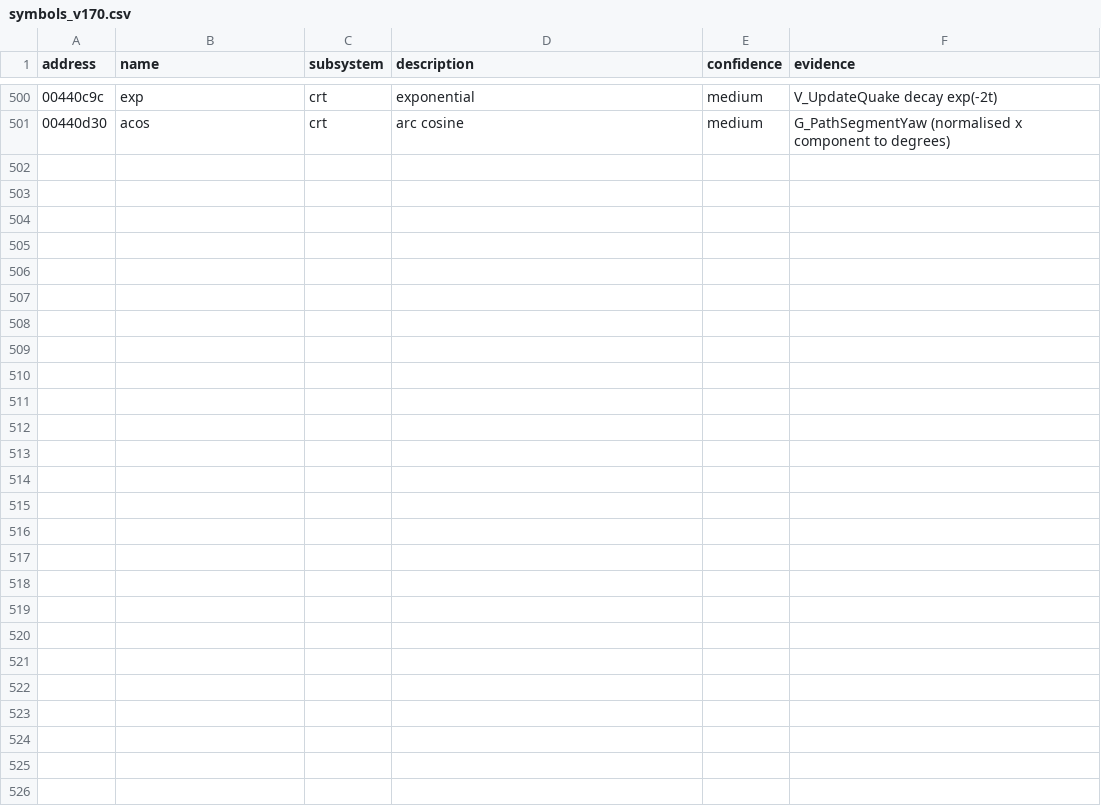
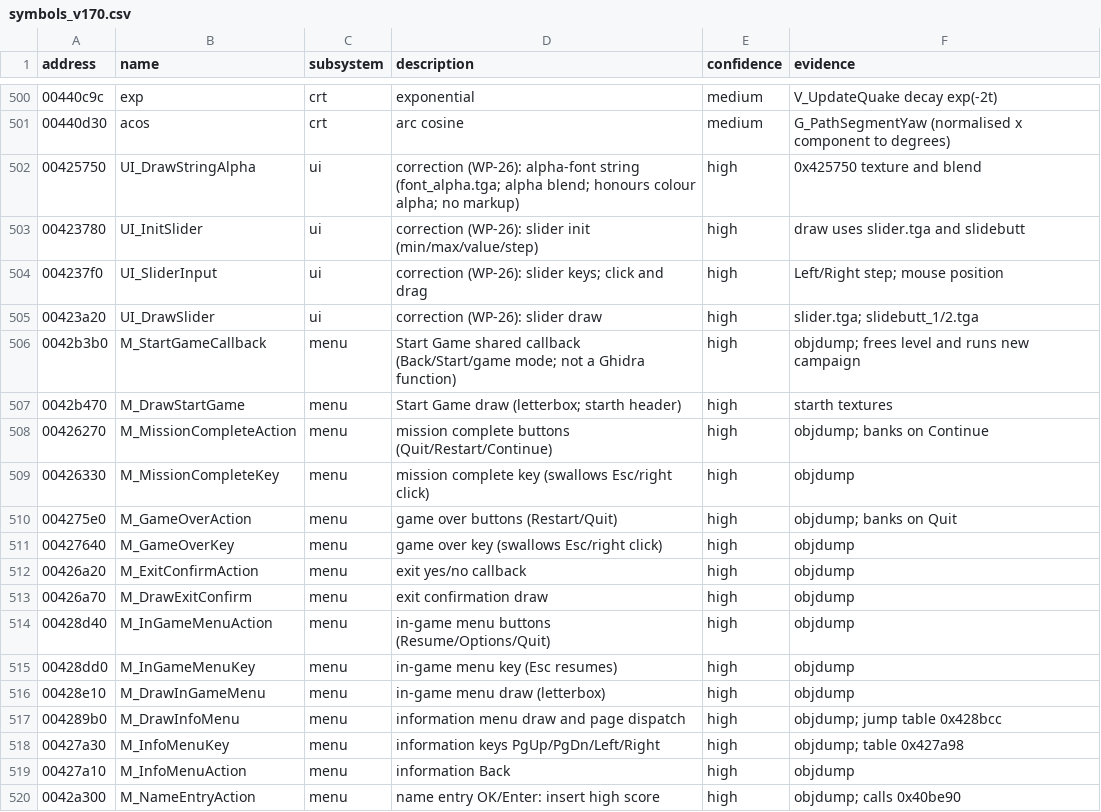
Before and after one commit to ProPaint/openairstrike, a CSV file: re/symbols_v170.csv, drawn as a sheet; only a part is shown, gaps mark what is left out; the diff covers the shown part only; the diff names each change by its address in the sheet, - before the commit and + after, or states it on an @@ line.

Commit message:
WP-26: frontend spec: open questions, corrections to other specs, symbols, issue 080

```diff
--- a/re/symbols_v170.csv
+++ b/re/symbols_v170.csv
+row 502: 00425750 | UI_DrawStringAlpha | ui | correction (WP-26): alpha-font string (font_alpha.tga; alpha blend; honours colour alpha; no markup) | high | 0x425750 texture and blend
+row 503: 00423780 | UI_InitSlider | ui | correction (WP-26): slider init (min/max/value/step) | high | draw uses slider.tga and slidebutt
+row 504: 004237f0 | UI_SliderInput | ui | correction (WP-26): slider keys; click and drag | high | Left/Right step; mouse position
+row 505: 00423a20 | UI_DrawSlider | ui | correction (WP-26): slider draw | high | slider.tga; slidebutt_1/2.tga
+row 506: 0042b3b0 | M_StartGameCallback | menu | Start Game shared callback (Back/Start/game mode; not a Ghidra function) | high | objdump; frees level and runs new campaign
+row 507: 0042b470 | M_DrawStartGame | menu | Start Game draw (letterbox; starth header) | high | starth textures
+row 508: 00426270 | M_MissionCompleteAction | menu | mission complete buttons (Quit/Restart/Continue) | high | objdump; banks on Continue
+row 509: 00426330 | M_MissionCompleteKey | menu | mission complete key (swallows Esc/right click) | high | objdump
+row 510: 004275e0 | M_GameOverAction | menu | game over buttons (Restart/Quit) | high | objdump; banks on Quit
+row 511: 00427640 | M_GameOverKey | menu | game over key (swallows Esc/right click) | high | objdump
+row 512: 00426a20 | M_ExitConfirmAction | menu | exit yes/no callback | high | objdump
+row 513: 00426a70 | M_DrawExitConfirm | menu | exit confirmation draw | high | objdump
+row 514: 00428d40 | M_InGameMenuAction | menu | in-game menu buttons (Resume/Options/Quit) | high | objdump
+row 515: 00428dd0 | M_InGameMenuKey | menu | in-game menu key (Esc resumes) | high | objdump
+row 516: 00428e10 | M_DrawInGameMenu | menu | in-game menu draw (letterbox) | high | objdump
+row 517: 004289b0 | M_DrawInfoMenu | menu | information menu draw and page dispatch | high | objdump; jump table 0x428bcc
+row 518: 00427a30 | M_InfoMenuKey | menu | information keys PgUp/PgDn/Left/Right | high | objdump; table 0x427a98
+row 519: 00427a10 | M_InfoMenuAction | menu | information Back | high | objdump
+row 520: 0042a300 | M_NameEntryAction | menu | name entry OK/Enter: insert high score | high | objdump; calls 0x40be90
```
Also changed, not shown: 14 added rows elsewhere in this file, 2 other files.
